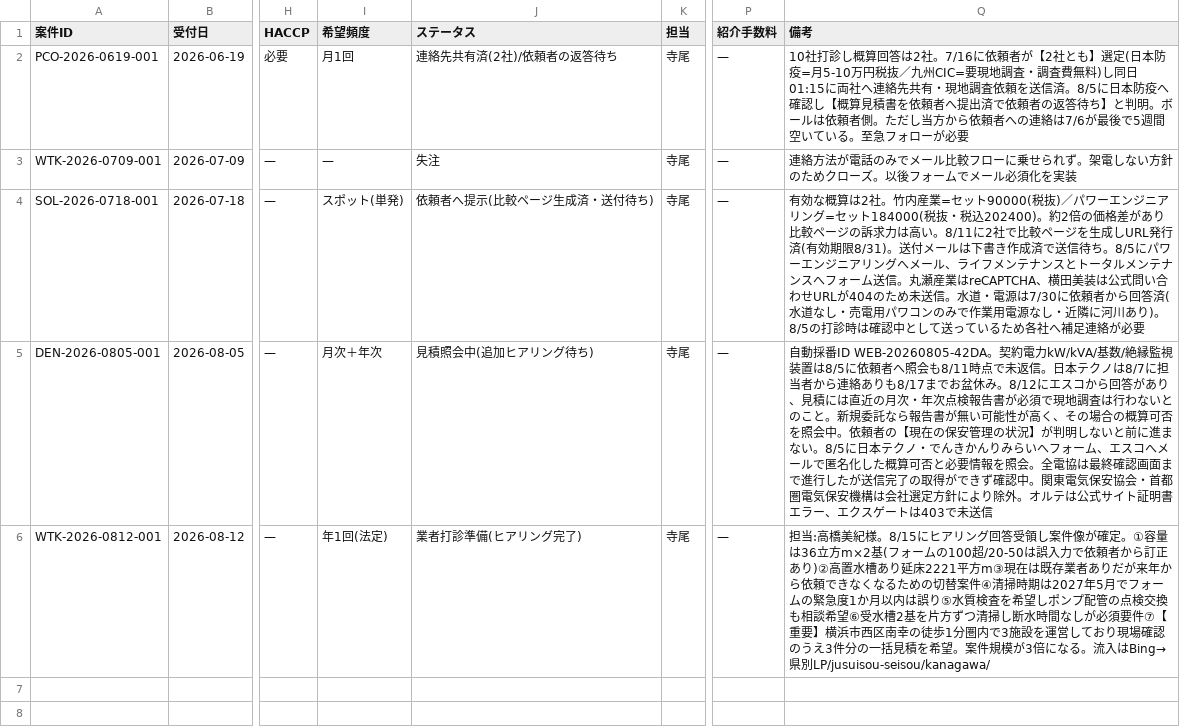
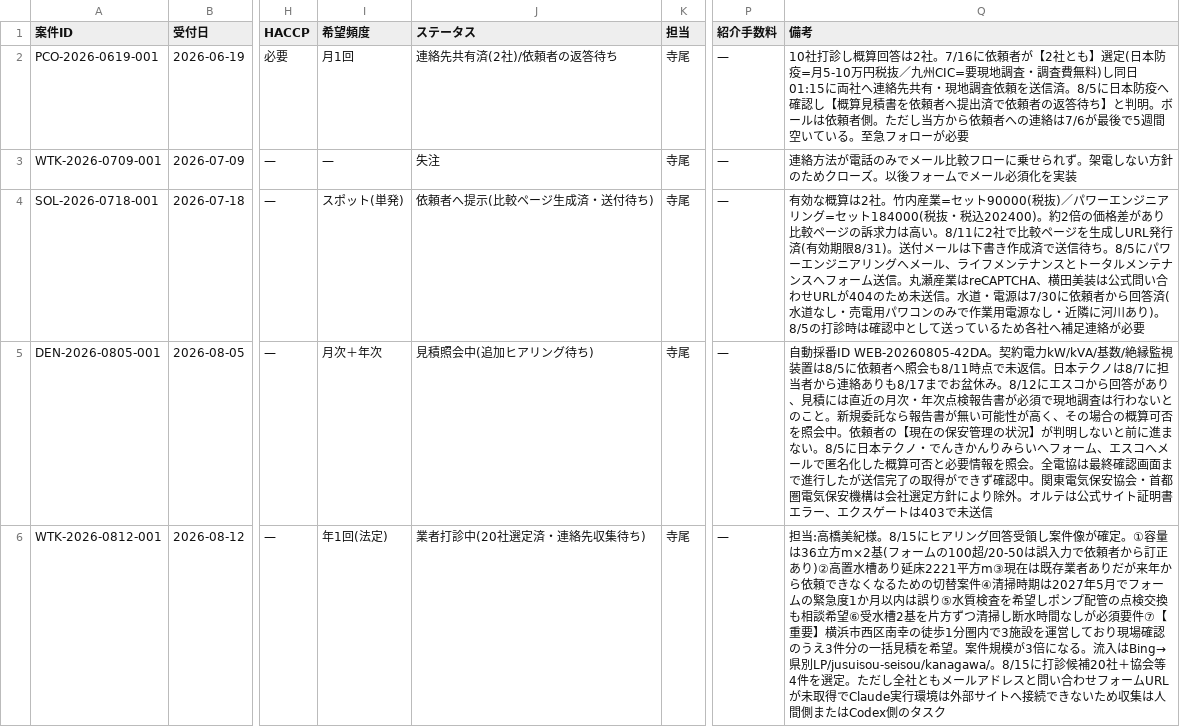
Before and after one commit to kkeisuke0407-crypto/local-support.jp, a CSV file: docs/sheet-tab1-cases.csv, drawn as a sheet; only a part is shown, gaps mark what is left out; the diff names each change by its address in the sheet, - before the commit and + after, or states it on an @@ line.

```diff
--- a/docs/sheet-tab1-cases.csv
+++ b/docs/sheet-tab1-cases.csv
-J6 (ステータス): 業者打診準備(ヒアリング完了)
+J6 (ステータス): 業者打診中(20社選定済・連絡先収集待ち)
-Q6 (備考): …Bing→県別LP/jusuisou-seisou/kanagawa/
+Q6 (備考): …Bing→県別LP/jusuisou-seisou/kanagawa/。8/15に打診候補20社＋協会等4件を選定。ただし全社ともメールアドレスと問い合わせフォームURLが未取得でClaude実行環境は外部サイトへ接続できないため収集は人間側またはCodex側のタスク
```
Also changed, not shown: 1 other file.
